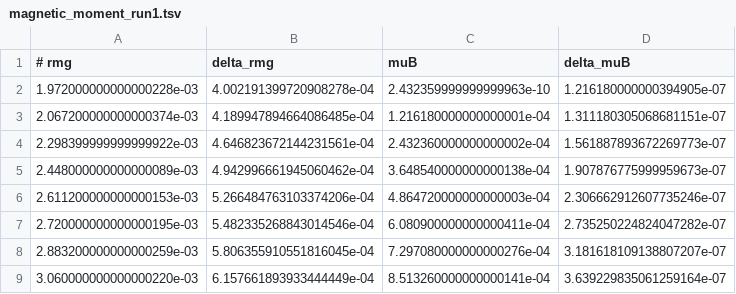
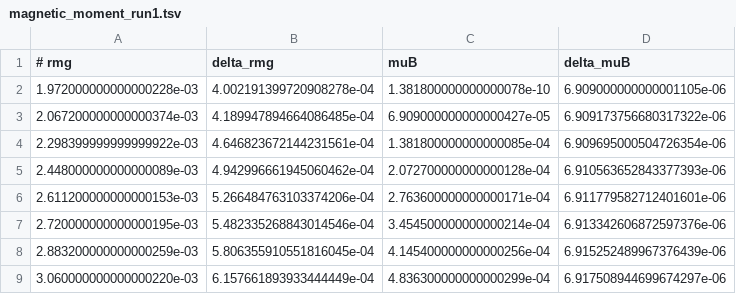
Before and after one commit to bzcheeseman/phys211, a TSV file: ESR/data/magnetic_moment_run1.tsv, drawn as a sheet.

Commit message:
Data and plots (maybe) for Monday's data taking

```diff
--- a/ESR/data/magnetic_moment_run1.tsv
+++ b/ESR/data/magnetic_moment_run1.tsv
@@ -1,9 +1,9 @@
 # rmg 	 delta_rmg 	 muB 	 delta_muB
-1.972000000000000228e-03	4.002191399720908278e-04	2.432359999999999963e-10	1.216180000000394905e-07
-2.067200000000000374e-03	4.189947894664086485e-04	1.216180000000000001e-04	1.311180305068681151e-07
-2.298399999999999922e-03	4.646823672144231561e-04	2.432360000000000002e-04	1.561887893672269773e-07
-2.448000000000000089e-03	4.942996661945060462e-04	3.648540000000000138e-04	1.907876775999959673e-07
-2.611200000000000153e-03	5.266484763103374206e-04	4.864720000000000003e-04	2.306662912607735246e-07
-2.720000000000000195e-03	5.482335268843014546e-04	6.080900000000000411e-04	2.735250224824047282e-07
-2.883200000000000259e-03	5.806355910551816045e-04	7.297080000000000276e-04	3.181618109138807207e-07
-3.060000000000000220e-03	6.157661893933444449e-04	8.513260000000000141e-04	3.639229835061259164e-07
+1.972000000000000228e-03	4.002191399720908278e-04	1.381800000000000078e-10	6.909000000000001105e-06
+2.067200000000000374e-03	4.189947894664086485e-04	6.909000000000000427e-05	6.909173756680317322e-06
+2.298399999999999922e-03	4.646823672144231561e-04	1.381800000000000085e-04	6.909695000504726354e-06
+2.448000000000000089e-03	4.942996661945060462e-04	2.072700000000000128e-04	6.910563652843377393e-06
+2.611200000000000153e-03	5.266484763103374206e-04	2.763600000000000171e-04	6.911779582712401601e-06
+2.720000000000000195e-03	5.482335268843014546e-04	3.454500000000000214e-04	6.913342606872597376e-06
+2.883200000000000259e-03	5.806355910551816045e-04	4.145400000000000256e-04	6.915252489967376439e-06
+3.060000000000000220e-03	6.157661893933444449e-04	4.836300000000000299e-04	6.917508944699674297e-06
```
Also changed, not shown: ESR/data/magnetic_moment_run2.tsv, 9 other files.
